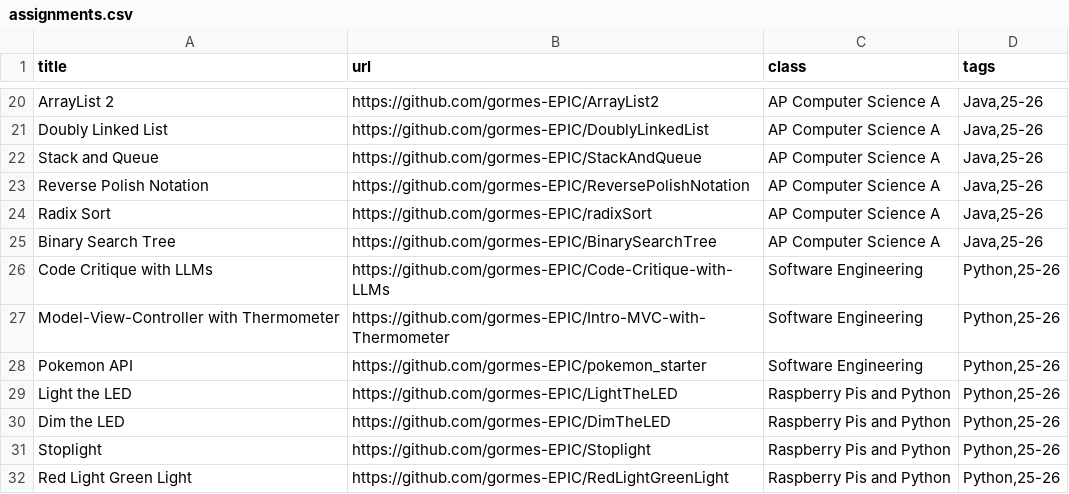
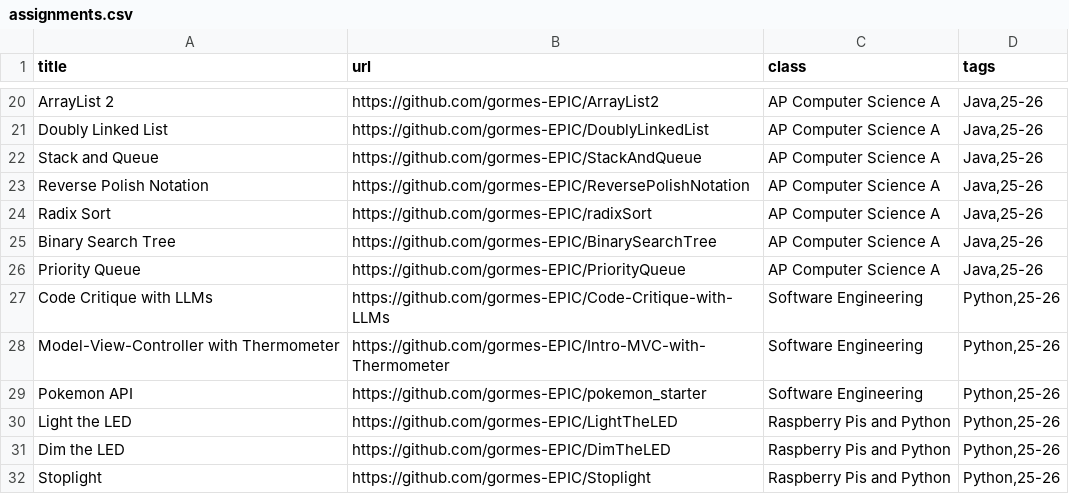
Before and after one commit to gormes-EPIC/gormes-EPIC.github.io, a CSV file: assignments.csv, drawn as a sheet; only a part is shown, gaps mark what is left out; the shorter side is filled out with more unchanged rows.

Commit message:
add priority queue

```diff
--- a/assignments.csv
+++ b/assignments.csv
@@ -25,2 +25,3 @@ Radix Sort,https://github.com/gormes-EPIC/radixSort,AP Computer Science A,"Java,
 Binary Search Tree,https://github.com/gormes-EPIC/BinarySearchTree,AP Computer Science A,"Java,25-26"
+Priority Queue,https://github.com/gormes-EPIC/PriorityQueue,AP Computer Science A,"Java,25-26"
 Code Critique with LLMs,https://github.com/gormes-EPIC/Code-Critique-with-LLMs,Software Engineering,"Python,25-26"
```
